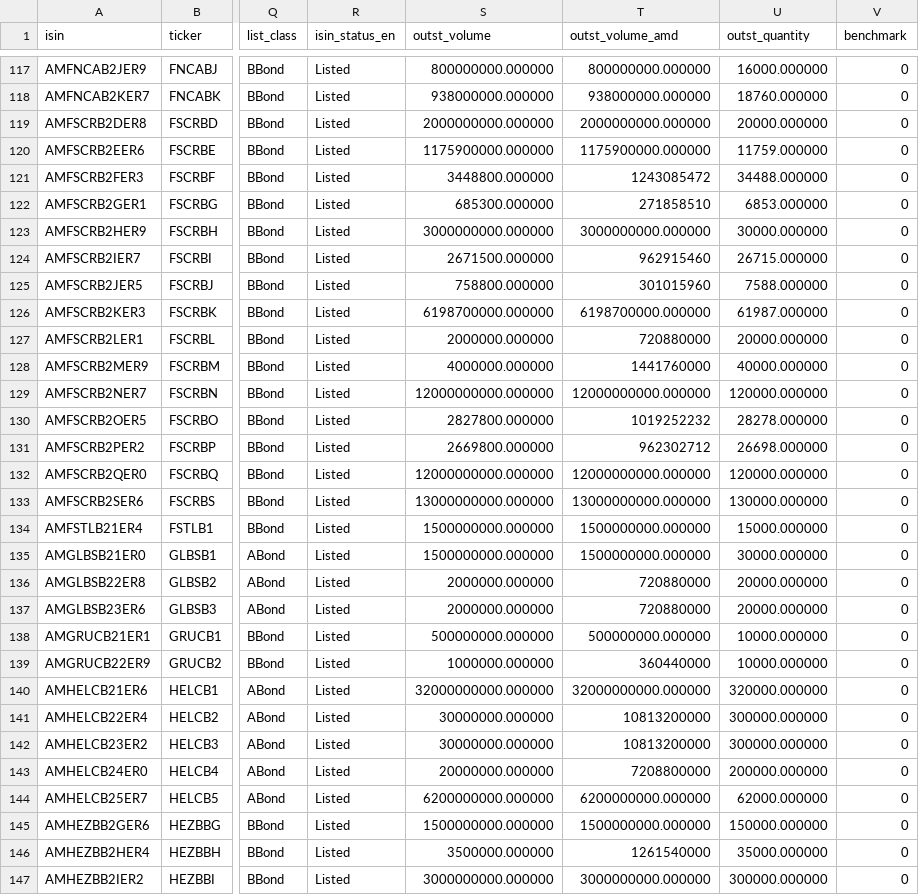
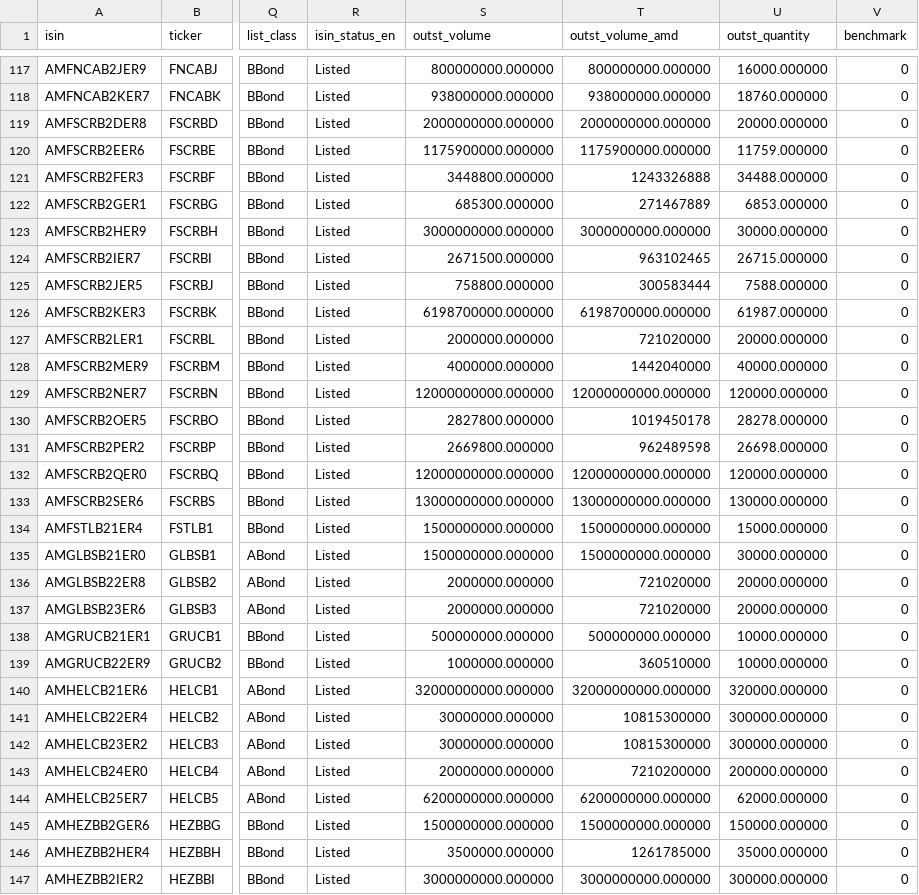
Before and after one commit to LianaJilavyan/amx-bond-monitor, a CSV file: data/instruments.csv, drawn as a sheet; only a part is shown, gaps mark what is left out; the diff covers the shown part only; the diff names each change by its address in the sheet, - before the commit and + after, or states it on an @@ line.

```diff
--- a/data/instruments.csv
+++ b/data/instruments.csv
-T121 (outst_volume_amd): 1243085472
+T121 (outst_volume_amd): 1243326888
-T122 (outst_volume_amd): 271858510
+T122 (outst_volume_amd): 271467889
-T124 (outst_volume_amd): 962915460
+T124 (outst_volume_amd): 963102465
-T125 (outst_volume_amd): 301015960
+T125 (outst_volume_amd): 300583444
-T127 (outst_volume_amd): 720880000
+T127 (outst_volume_amd): 721020000
-T128 (outst_volume_amd): 1441760000
+T128 (outst_volume_amd): 1442040000
-T130 (outst_volume_amd): 1019252232
+T130 (outst_volume_amd): 1019450178
-T131 (outst_volume_amd): 962302712
+T131 (outst_volume_amd): 962489598
-T136:T137 (outst_volume_amd): 720880000
+T136:T137 (outst_volume_amd): 721020000
-T139 (outst_volume_amd): 360440000
+T139 (outst_volume_amd): 360510000
-T141:T142 (outst_volume_amd): 10813200000
+T141:T142 (outst_volume_amd): 10815300000
-T143 (outst_volume_amd): 7208800000
+T143 (outst_volume_amd): 7210200000
-T146 (outst_volume_amd): 1261540000
+T146 (outst_volume_amd): 1261785000
```
Also changed, not shown: 2 added rows and 98 edited cells elsewhere in this file, 4 other files.
